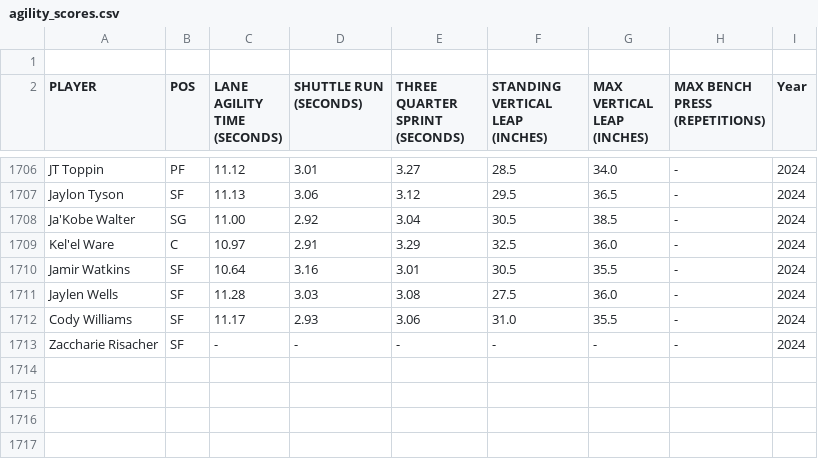
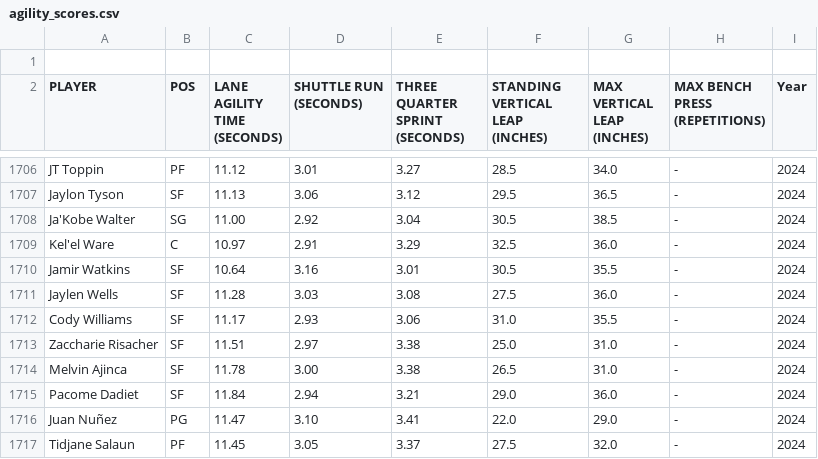
Before and after one commit to nkal22/combine_score, a CSV file: agility_scores.csv, drawn as a sheet; only a part is shown, gaps mark what is left out.

Commit message:
Update agility_scores.csv

```diff
--- a/agility_scores.csv
+++ b/agility_scores.csv
@@ -1718,2 +1718,6 @@ Jaylen Wells,SF,11.28,3.03,3.08,27.5,36.0,-,2024
 Cody Williams,SF,11.17,2.93,3.06,31.0,35.5,-,2024
-Zaccharie Risacher,SF,-,-,-,-,-,-,2024
+Zaccharie Risacher,SF,11.51,2.97,3.38,25.0,31.0,-,2024
+Melvin Ajinca,SF,11.78,3.00,3.38,26.5,31.0,-,2024
+Pacome Dadiet,SF,11.84,2.94,3.21,29.0,36.0,-,2024
+Juan Nuñez,PG,11.47,3.10,3.41,22.0,29.0,-,2024
+Tidjane Salaun,PF,11.45,3.05,3.37,27.5,32.0,-,2024
```
